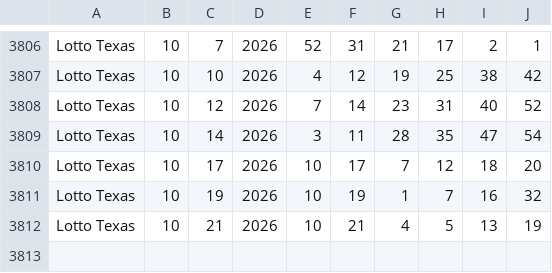
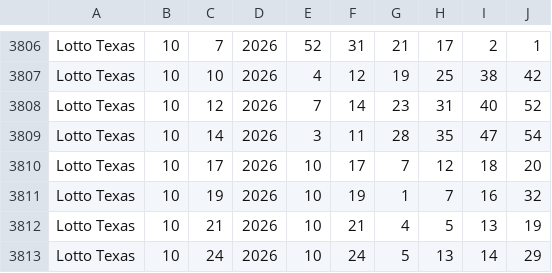
Before and after one commit to fjlove96/texas-quick-hits, a CSV file: lottotexas.csv, drawn as a sheet; only a part is shown, gaps mark what is left out; the diff names each change by its address in the sheet, - before the commit and + after, or states it on an @@ line.

```diff
--- a/lottotexas.csv
+++ b/lottotexas.csv
+row 3813: Lotto Texas | 10 | 24 | 2026 | 10 | 24 | 5 | 13 | 14 | 29
```
